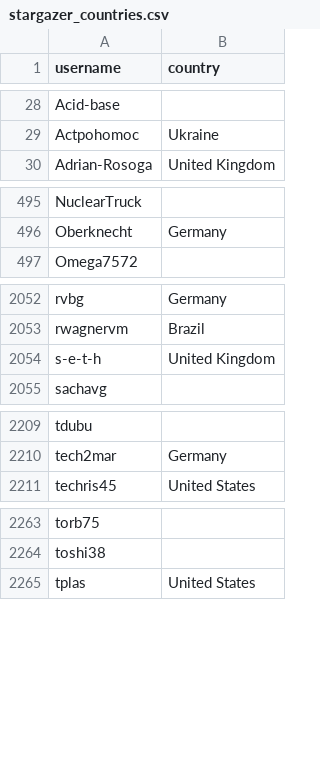
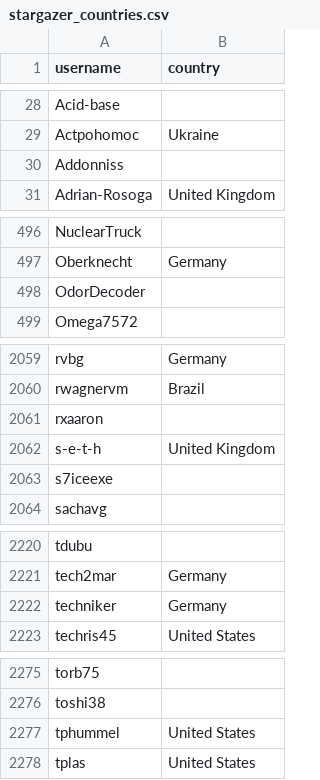
Before and after one commit to met67/alexbelgium-hassio-addons, a CSV file: .github/stargazer_countries.csv, drawn as a sheet; only a part is shown, gaps mark what is left out; the diff covers the shown part only; the diff names each change by its address in the sheet, - before the commit and + after, or states it on an @@ line.

```diff
--- a/.github/stargazer_countries.csv
+++ b/.github/stargazer_countries.csv
+row 30: Addonniss
+row 498: OdorDecoder
+row 2061: rxaaron
+row 2063: s7iceexe
+row 2222: techniker | Germany
+row 2277: tphummel | United States
```
Also changed, not shown: 8 added rows elsewhere in this file, 1 other file.
